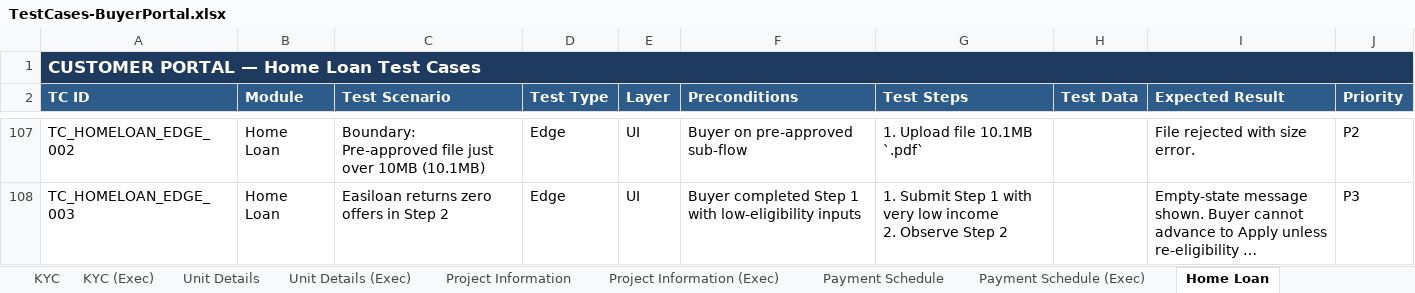
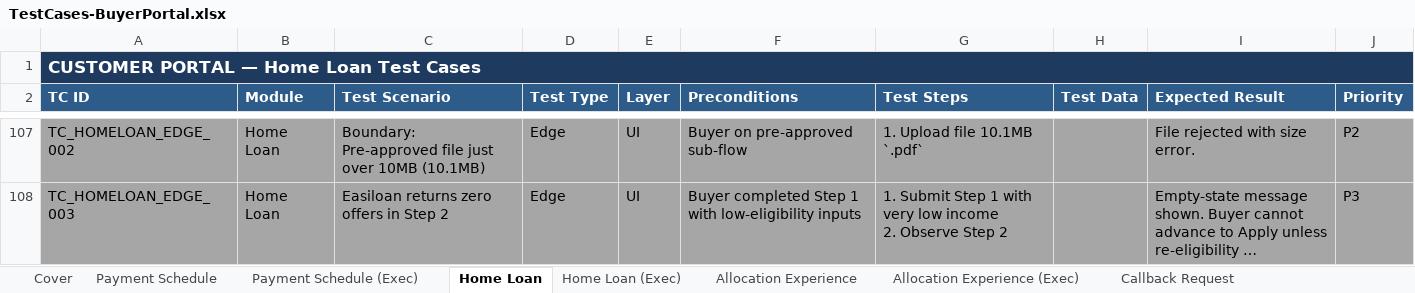
Before and after one commit to Anjalijha2/AI-Automation-hoabl, an Excel workbook: manual-qa-repository/07-execution/TestCases-BuyerPortal.xlsx, sheet Home Loan, drawn as a sheet; only a part is shown, gaps mark what is left out; long unchanged cells end in …; values as stored, in another font and other column widths than the file's, no borders; the diff covers the shown part only; the diff names each change by its address in the sheet, - before the commit and + after, or states it on an @@ line.

```diff
--- a/manual-qa-repository/07-execution/TestCases-BuyerPortal.xlsx (sheet Home Loan)
+++ b/manual-qa-repository/07-execution/TestCases-BuyerPortal.xlsx (sheet Home Loan)
-sheet tab: KYC (Exec)
-sheet tab: Unit Details
-sheet tab: Unit Details (Exec)
-sheet tab: Project Information
-sheet tab: Project Information (Exec)
-A107:J108 fill: none
+A107:J108 fill: #A6A6A6
```
Also changed, not shown: cell formats elsewhere in this sheet, sheet Home Dashboard - Master, sheet KYC - Master, sheet Project Information - Master, sheet Registration Login - Master, sheet Unit Details - Master, sheet Allocation Experience, 3 more sheets, other sheet tabs, 10 other files.
